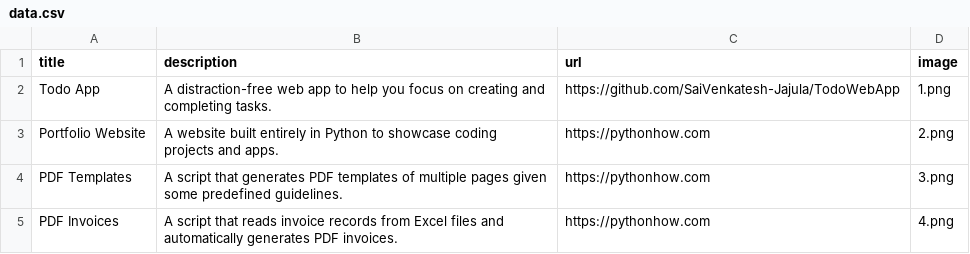
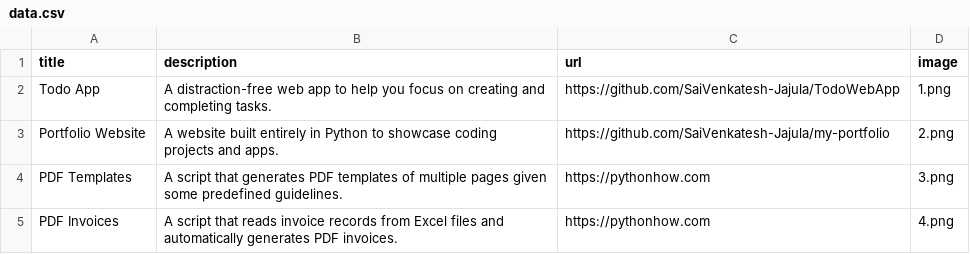
Before and after one commit to SaiVenkatesh-Jajula/my-portfolio, a CSV file: data.csv, drawn as a sheet; only a part is shown.

Commit message:
Added my portfolio sourcecode link

```diff
--- a/data.csv
+++ b/data.csv
@@ -2,3 +2,3 @@ title,description,url,image
 Todo App,A distraction-free web app to help you focus on creating and completing tasks.,https://github.com/SaiVenkatesh-Jajula/TodoWebApp,1.png
-Portfolio Website,A website built entirely in Python to showcase coding projects and apps.,https://pythonhow.com,2.png
+Portfolio Website,A website built entirely in Python to showcase coding projects and apps.,https://github.com/SaiVenkatesh-Jajula/my-portfolio,2.png
 PDF Templates,A script that generates PDF templates of multiple pages given some predefined guidelines.,https://pythonhow.com,3.png
```
